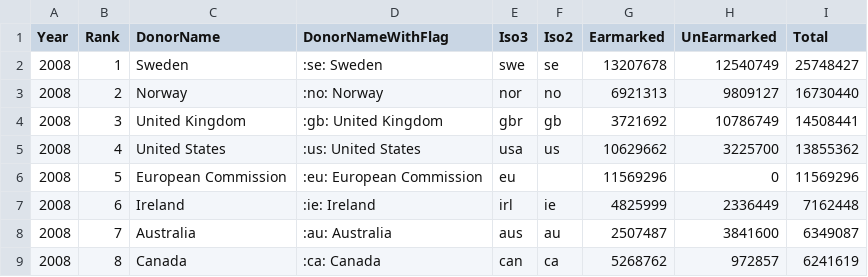
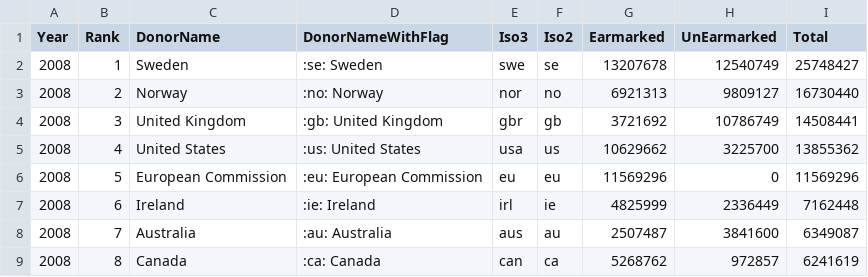
Before and after one commit to UN-OCHA/oct-donors-to-csv, a CSV file: data_2008.csv, drawn as a sheet; only a part is shown.

```diff
--- a/data_2008.csv
+++ b/data_2008.csv
@@ -5,3 +5,3 @@
 2008,"4","United States",":us: United States","usa","us","10629662","3225700","13855362"
-2008,"5","European Commission",":eu: European Commission","eu","","11569296","0","11569296"
+2008,"5","European Commission",":eu: European Commission","eu","eu","11569296","0","11569296"
 2008,"6","Ireland",":ie: Ireland","irl","ie","4825999","2336449","7162448"
```
Also changed, not shown: data.csv, data_2009.csv, 15 other files.
